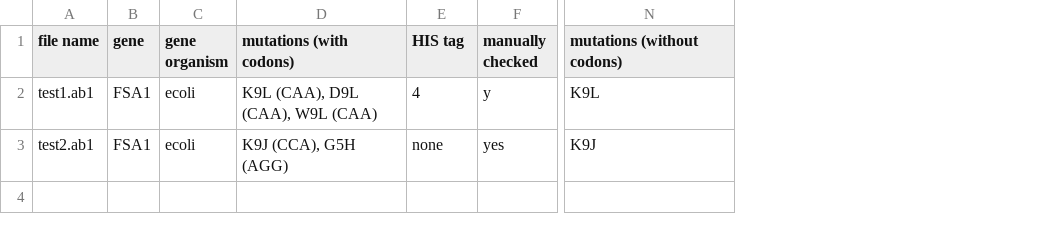
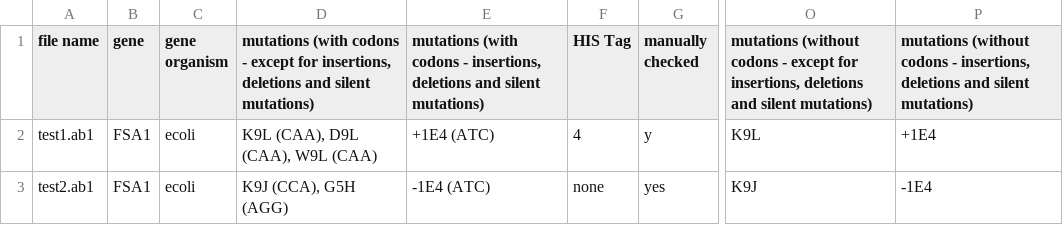
Before and after one commit to BluemlJ/GSAT, a CSV file: p_GSAT/resources/readingtests/one/one.csv, drawn as a sheet; only a part is shown, gaps mark what is left out; addresses are those after the commit; the diff names each change by its address in the sheet, - before the commit and + after, or states it on an @@ line.

Commit message:
Separate columns for mutations

```diff
--- a/p_GSAT/resources/readingtests/one/one.csv
+++ b/p_GSAT/resources/readingtests/one/one.csv
+column E, rows 1-3: mutations (with codons - insertions, deletions and silent mutations) | +1E4 (ATC) | -1E4 (ATC)
+column P, rows 1-3: mutations (without codons - insertions, deletions and silent mutations) | +1E4 | -1E4
-D1: mutations (with codons)
+D1: mutations (with codons - except for insertions, deletions and silent mutations)
-F1: HIS tag
+F1: HIS Tag
-O1: mutations (without codons)
+O1: mutations (without codons - except for insertions, deletions and silent mutations)
```
Also changed, not shown: p_GSAT/resources/readingtests/two/a.csv, p_GSAT/resources/readingtests/two/b.csv, 5 other files.
